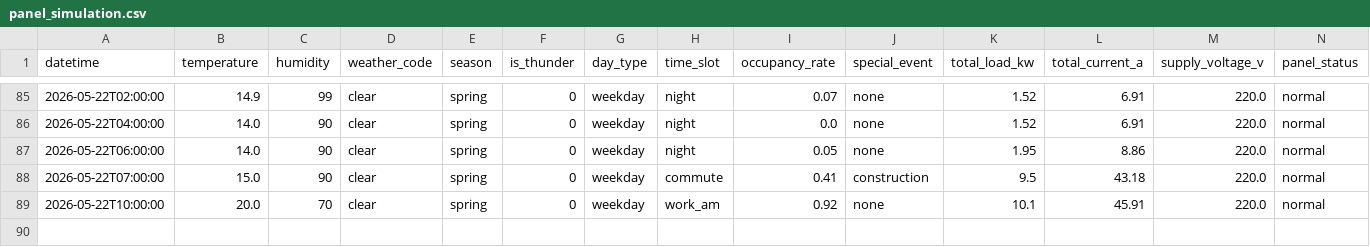
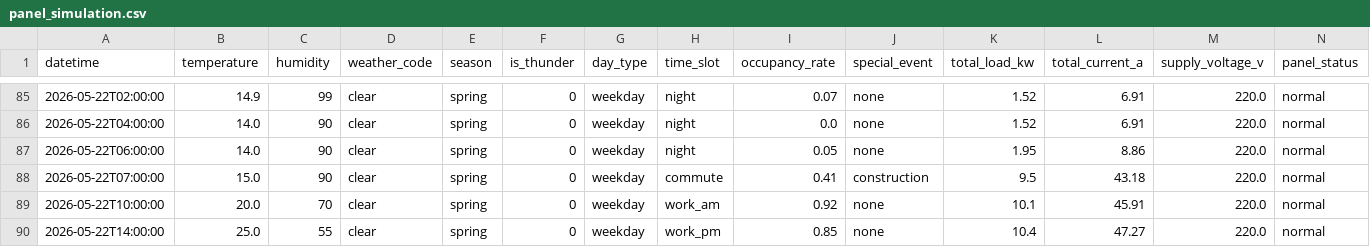
Before and after one commit to wnstjq813-web/smart-panel-data, a CSV file: data/panel_simulation.csv, drawn as a sheet; only a part is shown, gaps mark what is left out; rows hold the shown columns only; the diff names each change by its address in the sheet, - before the commit and + after, or states it on an @@ line.

Commit message:
[모니터] 2026-05-22 14시 행 공개

```diff
--- a/data/panel_simulation.csv
+++ b/data/panel_simulation.csv
+row 90: 2026-05-22T14:00:00 | 25.0 | 55 | clear | spring | 0 | weekday | work_pm | 0.85 | none | 10.4 | 47.27 | 220.0 | normal
```
